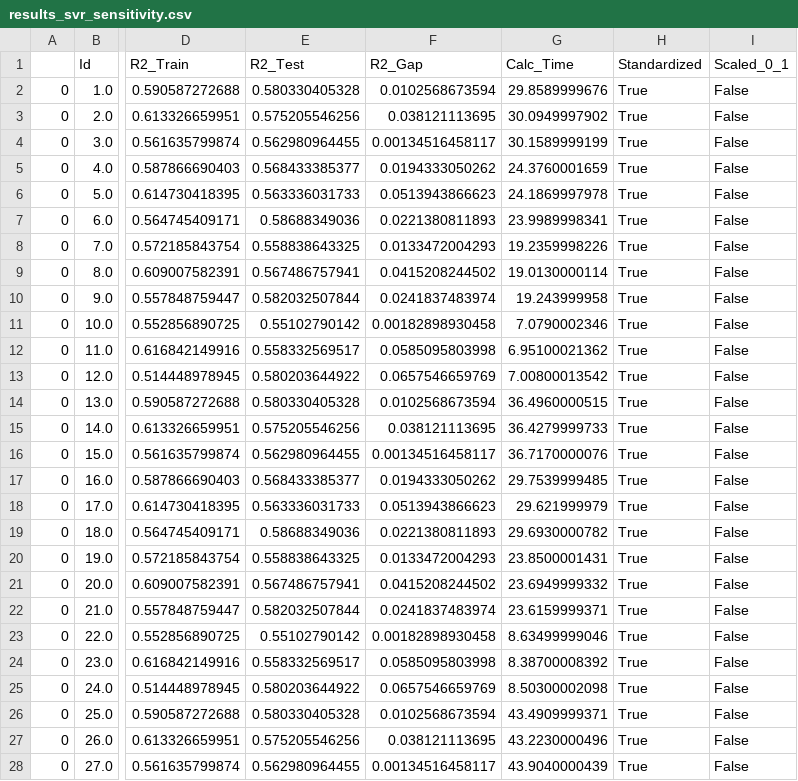
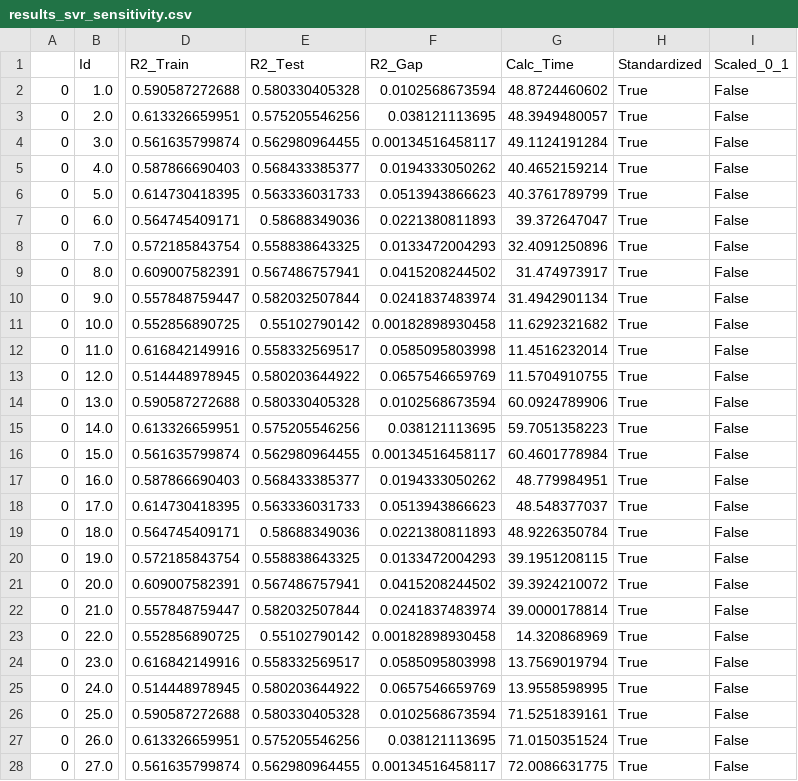
Before and after one commit to otacke/udacity-machine-learning-engineer, a CSV file: submissions/capstone_project/results_svr_sensitivity.csv, drawn as a sheet; only a part is shown, gaps mark what is left out; the diff covers the shown part only; the diff names each change by its address in the sheet, - before the commit and + after, or states it on an @@ line.

```diff
--- a/submissions/capstone_project/results_svr_sensitivity.csv
+++ b/submissions/capstone_project/results_svr_sensitivity.csv
-G2 (Calc_Time): 29.8589999676
+G2 (Calc_Time): 48.8724460602
-G3 (Calc_Time): 30.0949997902
+G3 (Calc_Time): 48.3949480057
-G4 (Calc_Time): 30.1589999199
+G4 (Calc_Time): 49.1124191284
-G5 (Calc_Time): 24.3760001659
+G5 (Calc_Time): 40.4652159214
-G6 (Calc_Time): 24.1869997978
+G6 (Calc_Time): 40.3761789799
-G7 (Calc_Time): 23.9989998341
+G7 (Calc_Time): 39.372647047
-G8 (Calc_Time): 19.2359998226
+G8 (Calc_Time): 32.4091250896
-G9 (Calc_Time): 19.0130000114
+G9 (Calc_Time): 31.474973917
-G10 (Calc_Time): 19.243999958
+G10 (Calc_Time): 31.4942901134
-G11 (Calc_Time): 7.0790002346
+G11 (Calc_Time): 11.6292321682
-G12 (Calc_Time): 6.95100021362
+G12 (Calc_Time): 11.4516232014
-G13 (Calc_Time): 7.00800013542
+G13 (Calc_Time): 11.5704910755
-G14 (Calc_Time): 36.4960000515
+G14 (Calc_Time): 60.0924789906
-G15 (Calc_Time): 36.4279999733
+G15 (Calc_Time): 59.7051358223
-G16 (Calc_Time): 36.7170000076
+G16 (Calc_Time): 60.4601778984
-G17 (Calc_Time): 29.7539999485
+G17 (Calc_Time): 48.779984951
-G18 (Calc_Time): 29.621999979
+G18 (Calc_Time): 48.548377037
-G19 (Calc_Time): 29.6930000782
+G19 (Calc_Time): 48.9226350784
-G20 (Calc_Time): 23.8500001431
+G20 (Calc_Time): 39.1951208115
-G21 (Calc_Time): 23.6949999332
+G21 (Calc_Time): 39.3924210072
-G22 (Calc_Time): 23.6159999371
+G22 (Calc_Time): 39.0000178814
-G23 (Calc_Time): 8.63499999046
+G23 (Calc_Time): 14.320868969
-G24 (Calc_Time): 8.38700008392
+G24 (Calc_Time): 13.7569019794
-G25 (Calc_Time): 8.50300002098
+G25 (Calc_Time): 13.9558598995
-G26 (Calc_Time): 43.4909999371
+G26 (Calc_Time): 71.5251839161
-G27 (Calc_Time): 43.2230000496
+G27 (Calc_Time): 71.0150351524
-G28 (Calc_Time): 43.9040000439
+G28 (Calc_Time): 72.0086631775
```
Also changed, not shown: 21 edited cells elsewhere in this file, 1 other file.
